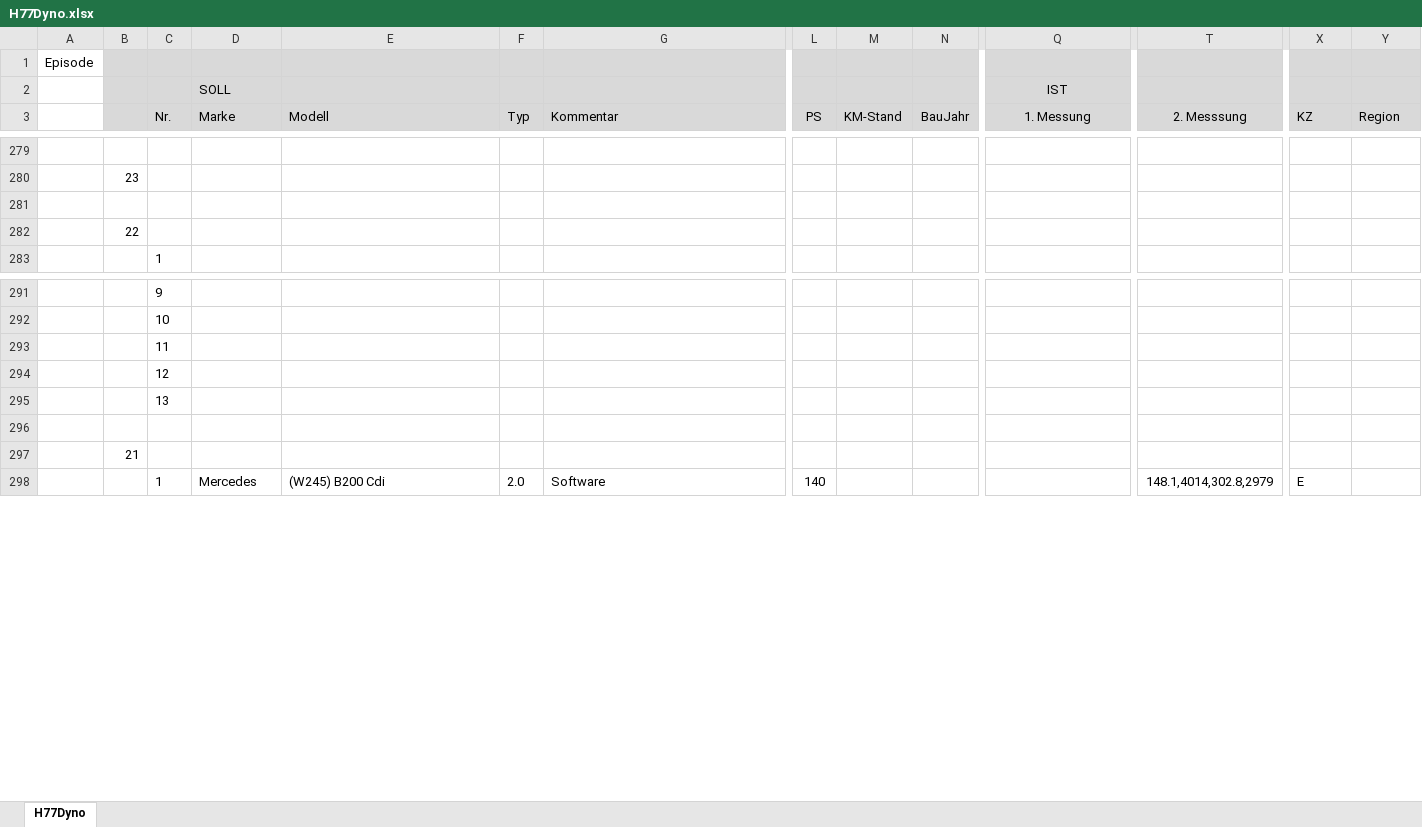
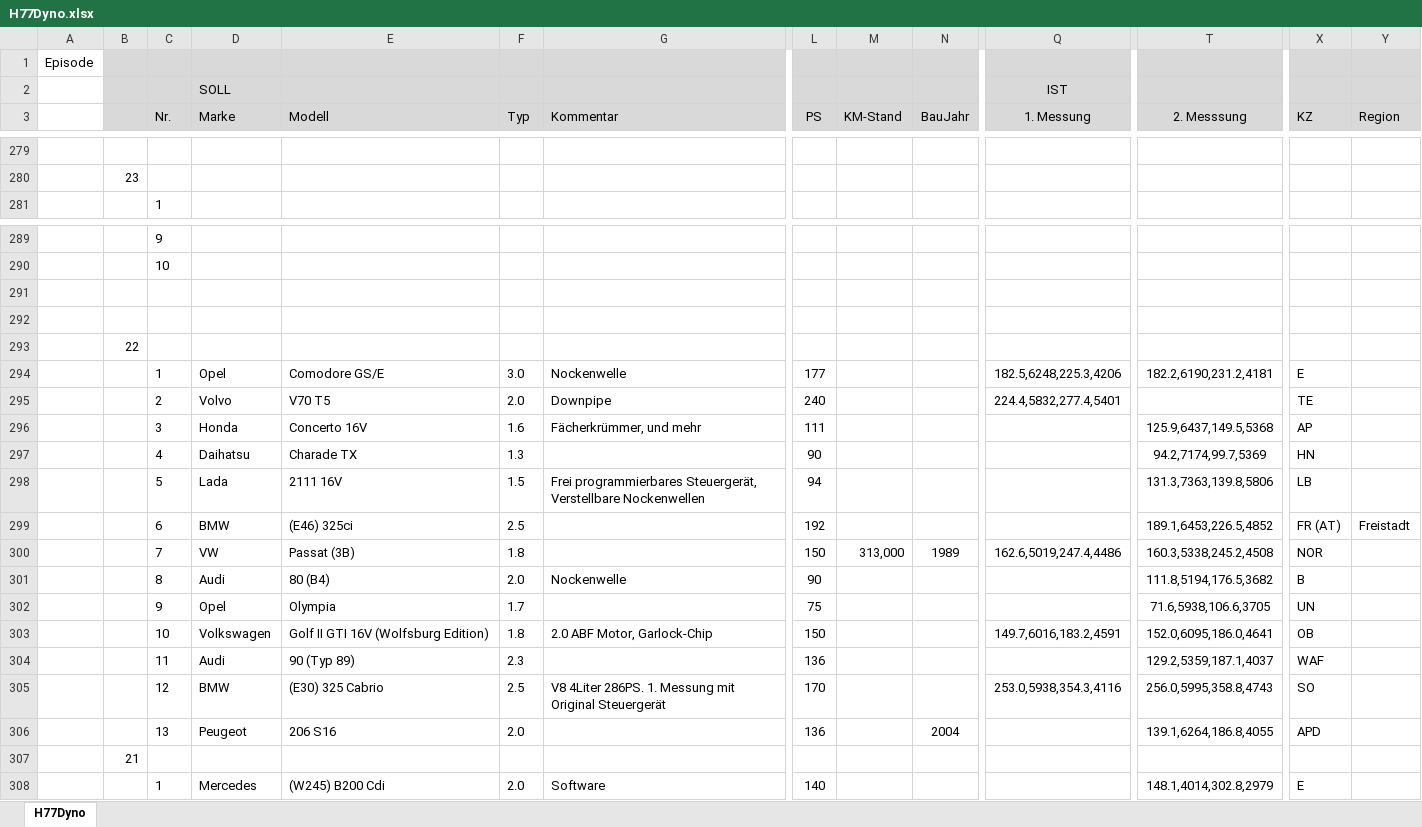
Before and after one commit to oje-edu/Halle77Dyno, an Excel workbook: devData/H77Dyno.xlsx, sheet H77Dyno, drawn as a sheet; only a part is shown, gaps mark what is left out; values as stored, in another font and other column widths than the file's, no borders; removed rows and columns are numbered as before the commit, all else as after; rows hold the shown columns only; the diff names each change by its address in the sheet, - before the commit and + after, or states it on an @@ line.

```diff
--- a/devData/H77Dyno.xlsx (sheet H77Dyno)
+++ b/devData/H77Dyno.xlsx (sheet H77Dyno)
-row 281: (empty)
-row 293:  |  | 11
-row 294:  |  | 12
-row 295:  |  | 13
+row 292: (empty)
@@ row 282 moved to row 293: 22 @@
+row 294:  |  | 1 | Opel | Comodore GS/E | 3.0 | Nockenwelle | 177 |  |  | 182.5,6248,225.3,4206 | 182.2,6190,231.2,4181 | E
+row 295:  |  | 2 | Volvo | V70 T5 | 2.0 | Downpipe | 240 |  |  | 224.4,5832,277.4,5401 |  | TE
+row 296:  |  | 3 | Honda | Concerto 16V | 1.6 | Fächerkrümmer, und mehr | 111 |  |  |  | 125.9,6437,149.5,5368 | AP
+row 297:  |  | 4 | Daihatsu | Charade TX | 1.3 |  | 90 |  |  |  | 94.2,7174,99.7,5369 | HN
+row 298:  |  | 5 | Lada | 2111 16V | 1.5 | Frei programmierbares Steuergerät, Verstellbare Nockenwellen | 94 |  |  |  | 131.3,7363,139.8,5806 | LB
+row 299:  |  | 6 | BMW | (E46) 325ci | 2.5 |  | 192 |  |  |  | 189.1,6453,226.5,4852 | FR (AT) | Freistadt
+row 300:  |  | 7 | VW | Passat (3B) | 1.8 |  | 150 | 313,000 | 1989 | 162.6,5019,247.4,4486 | 160.3,5338,245.2,4508 | NOR
+row 301:  |  | 8 | Audi | 80 (B4) | 2.0 | Nockenwelle | 90 |  |  |  | 111.8,5194,176.5,3682 | B
+row 302:  |  | 9 | Opel | Olympia | 1.7 |  | 75 |  |  |  | 71.6,5938,106.6,3705 | UN
+row 303:  |  | 10 | Volkswagen | Golf II GTI 16V (Wolfsburg Edition) | 1.8 | 2.0 ABF Motor, Garlock-Chip | 150 |  |  | 149.7,6016,183.2,4591 | 152.0,6095,186.0,4641 | OB
+row 304:  |  | 11 | Audi | 90 (Typ 89) | 2.3 |  | 136 |  |  |  | 129.2,5359,187.1,4037 | WAF
+row 305:  |  | 12 | BMW | (E30) 325 Cabrio | 2.5 | V8 4Liter 286PS. 1. Messung mit Original Steuergerät | 170 |  |  | 253.0,5938,354.3,4116 | 256.0,5995,358.8,4743 | SO
+row 306:  |  | 13 | Peugeot | 206 S16 | 2.0 |  | 136 |  | 2004 |  | 139.1,6264,186.8,4055 | APD
```
Also changed, not shown: 3 other files.
